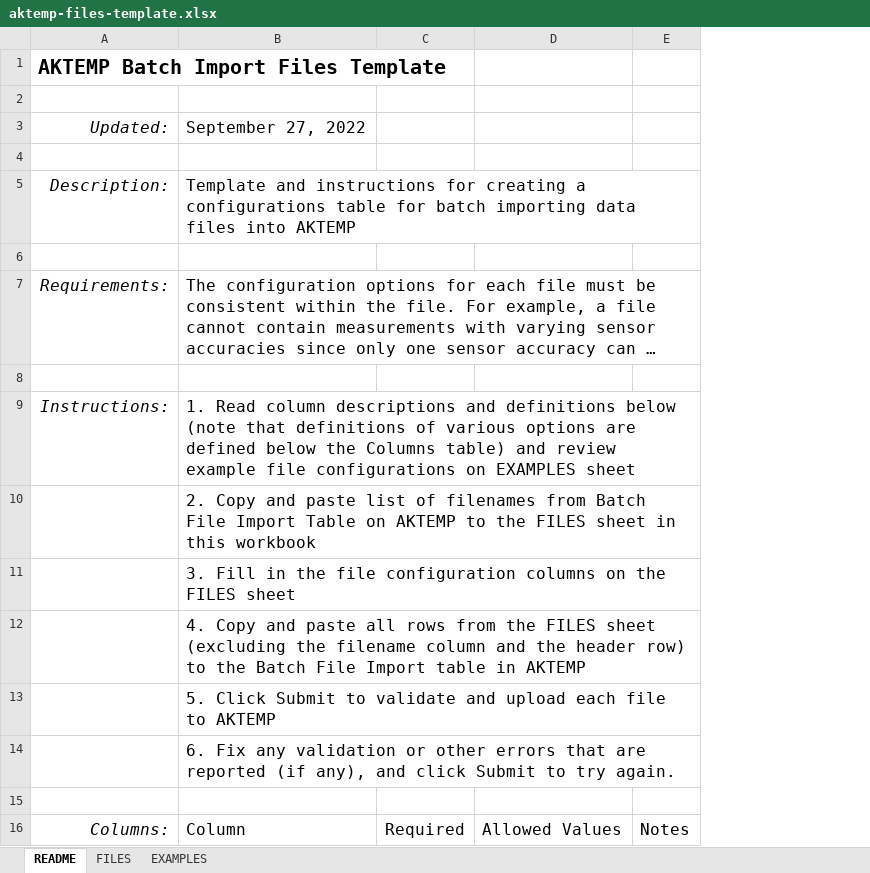
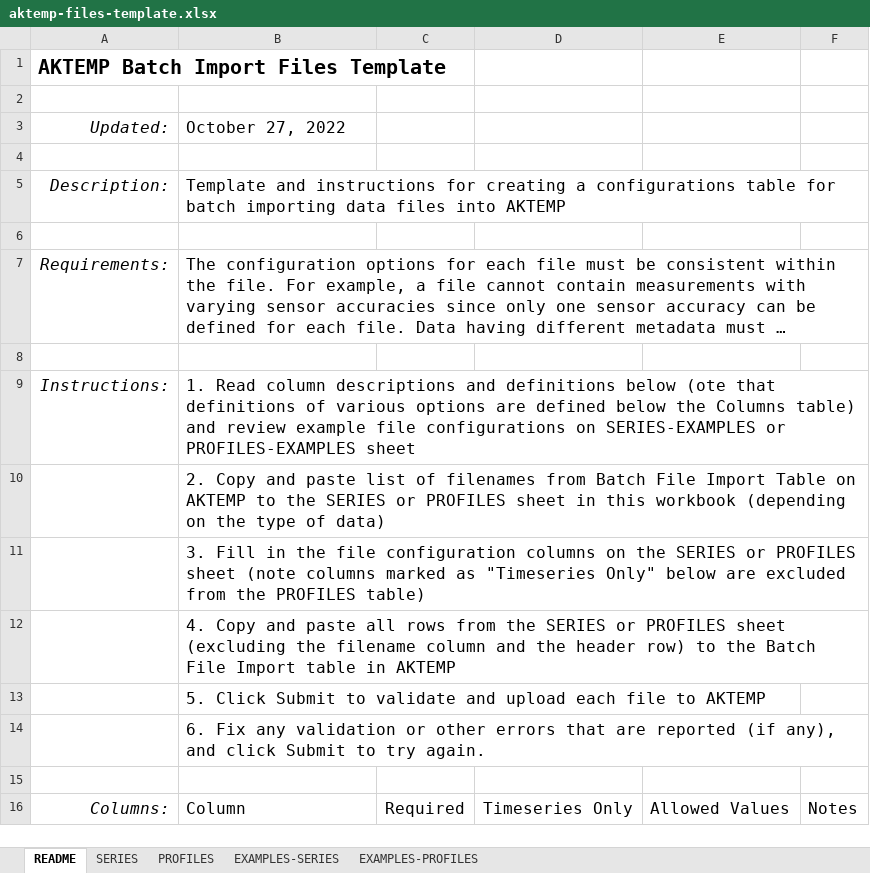
Before and after one commit to walkerjeffd/aktemp, an Excel workbook: app/public/static/aktemp-files-template.xlsx, sheet README, drawn as a sheet; only a part is shown; long unchanged cells end in …; values as stored, in another font and other column widths than the file's, no borders; table styles not drawn; the diff covers the shown part only; the diff names each change by its address in the sheet, - before the commit and + after, or states it on an @@ line.

```diff
--- a/app/public/static/aktemp-files-template.xlsx (sheet README)
+++ b/app/public/static/aktemp-files-template.xlsx (sheet README)
-sheet tab: FILES
+sheet tab: SERIES
-sheet tab: EXAMPLES
+sheet tab: EXAMPLES-SERIES
+sheet tab: PROFILES
+sheet tab: EXAMPLES-PROFILES
+column D, row 16: Timeseries Only
-B3: September 27, 2022
+B3: October 27, 2022
-B9: …definitions below (note that definitions of various options are defined below the Columns table) and review example file configurations on EXAMPLES sheet
+B9: …definitions below (ote that definitions of various options are defined below the Columns table) and review example file configurations on SERIES-EXAMPLES or PROFILES-EXAMPLES sheet
-B10: …to the FILES sheet in this workbook
+B10: …to the SERIES or PROFILES sheet in this workbook (depending on the type of data)
-B11: …on the FILES sheet
+B11: …on the SERIES or PROFILES sheet (note columns marked as "Timeseries Only" below are excluded from the PROFILES table)
-B12: …from the FILES sheet (excluding…
+B12: …from the SERIES or PROFILES sheet (excluding…
```
Also changed, not shown: 40 added rows, 11 removed rows, 22 edited cells and merged cells elsewhere in this sheet, sheet EXAMPLES-SERIES, sheet SERIES, app/public/static/aktemp-stations-template.xlsx, 15 other files.
